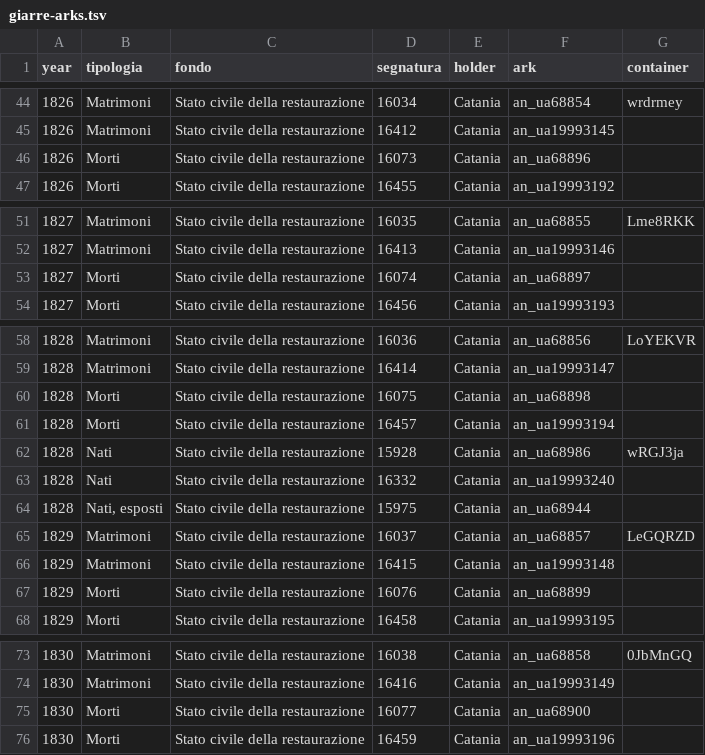
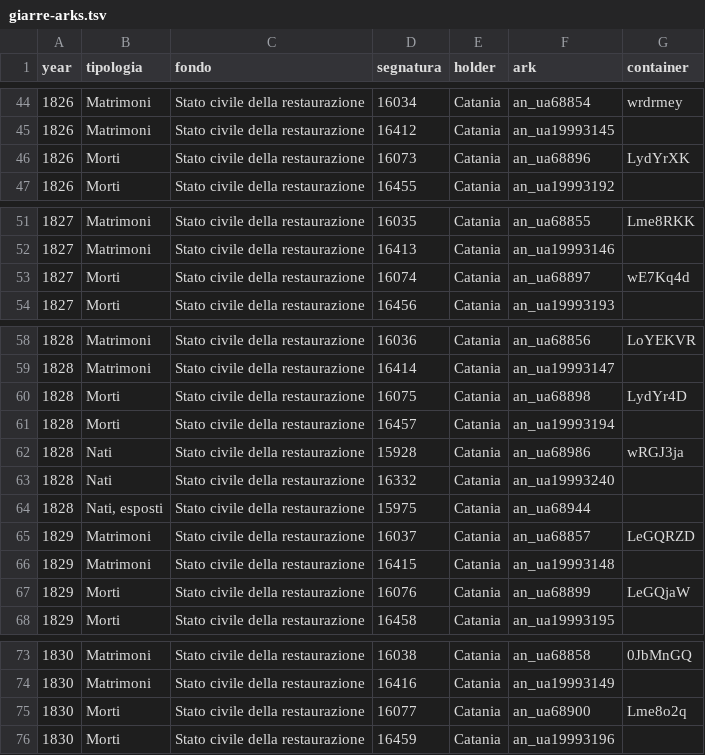
Before and after one commit to daviddef/TheMazza, a TSV file: data/giarre-arks.tsv, drawn as a sheet; only a part is shown, gaps mark what is left out; the diff covers the shown part only.

```diff
--- a/data/giarre-arks.tsv
+++ b/data/giarre-arks.tsv
@@ -45,3 +45,3 @@ year	tipologia	fondo	segnatura	holder	ark	container
 1826	Matrimoni	Stato civile della restaurazione	16412	Catania	an_ua19993145	
-1826	Morti	Stato civile della restaurazione	16073	Catania	an_ua68896	
+1826	Morti	Stato civile della restaurazione	16073	Catania	an_ua68896	LydYrXK
 1826	Morti	Stato civile della restaurazione	16455	Catania	an_ua19993192	
@@ -52,3 +52,3 @@ year	tipologia	fondo	segnatura	holder	ark	container
 1827	Matrimoni	Stato civile della restaurazione	16413	Catania	an_ua19993146	
-1827	Morti	Stato civile della restaurazione	16074	Catania	an_ua68897	
+1827	Morti	Stato civile della restaurazione	16074	Catania	an_ua68897	wE7Kq4d
 1827	Morti	Stato civile della restaurazione	16456	Catania	an_ua19993193	
@@ -59,3 +59,3 @@ year	tipologia	fondo	segnatura	holder	ark	container
 1828	Matrimoni	Stato civile della restaurazione	16414	Catania	an_ua19993147	
-1828	Morti	Stato civile della restaurazione	16075	Catania	an_ua68898	
+1828	Morti	Stato civile della restaurazione	16075	Catania	an_ua68898	LydYr4D
 1828	Morti	Stato civile della restaurazione	16457	Catania	an_ua19993194	
@@ -66,3 +66,3 @@ year	tipologia	fondo	segnatura	holder	ark	container
 1829	Matrimoni	Stato civile della restaurazione	16415	Catania	an_ua19993148	
-1829	Morti	Stato civile della restaurazione	16076	Catania	an_ua68899	
+1829	Morti	Stato civile della restaurazione	16076	Catania	an_ua68899	LeGQjaW
 1829	Morti	Stato civile della restaurazione	16458	Catania	an_ua19993195	
@@ -74,3 +74,3 @@ year	tipologia	fondo	segnatura	holder	ark	container
 1830	Matrimoni	Stato civile della restaurazione	16416	Catania	an_ua19993149	
-1830	Morti	Stato civile della restaurazione	16077	Catania	an_ua68900	
+1830	Morti	Stato civile della restaurazione	16077	Catania	an_ua68900	Lme8o2q
 1830	Morti	Stato civile della restaurazione	16459	Catania	an_ua19993196	
```
Also changed, not shown: 36 edited cells elsewhere in this file.
